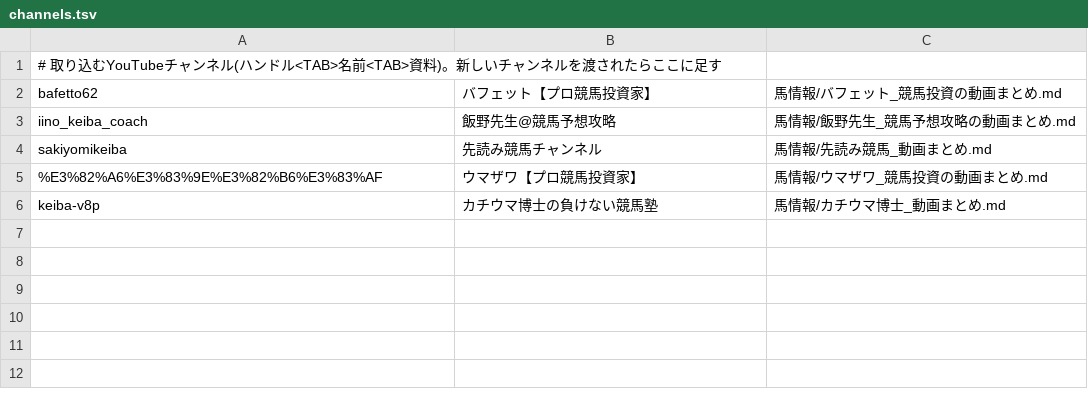
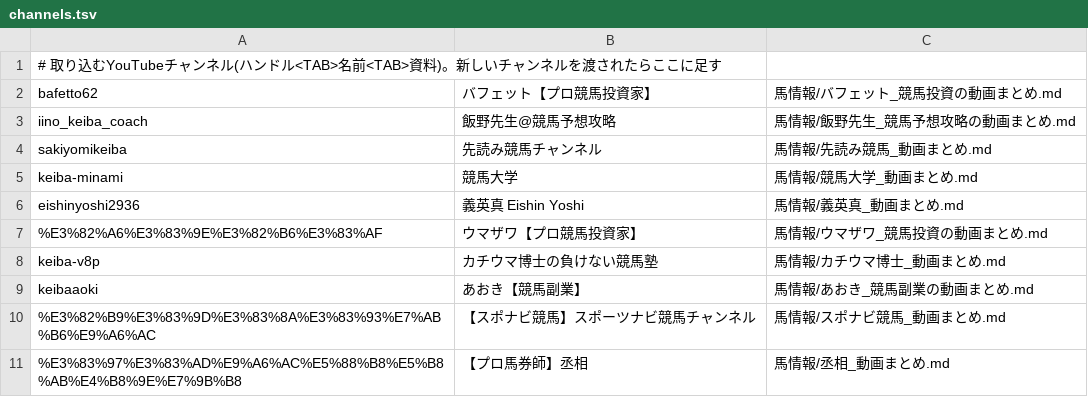
Before and after one commit to kotabish11-debug/KEIBA, a TSV file: 自動実行/YouTube/channels.tsv, drawn as a sheet.

```diff
--- a/自動実行/YouTube/channels.tsv
+++ b/自動実行/YouTube/channels.tsv
@@ -4,3 +4,8 @@ iino_keiba_coach	飯野先生@競馬予想攻略	馬情報/飯野先生_競馬
 sakiyomikeiba	先読み競馬チャンネル	馬情報/先読み競馬_動画まとめ.md
+keiba-minami	競馬大学	馬情報/競馬大学_動画まとめ.md
+eishinyoshi2936	義英真　Eishin Yoshi	馬情報/義英真_動画まとめ.md
 %E3%82%A6%E3%83%9E%E3%82%B6%E3%83%AF	ウマザワ【プロ競馬投資家】	馬情報/ウマザワ_競馬投資の動画まとめ.md
 keiba-v8p	カチウマ博士の負けない競馬塾	馬情報/カチウマ博士_動画まとめ.md
+keibaaoki	あおき【競馬副業】	馬情報/あおき_競馬副業の動画まとめ.md
+%E3%82%B9%E3%83%9D%E3%83%8A%E3%83%93%E7%AB%B6%E9%A6%AC	【スポナビ競馬】スポーツナビ競馬チャンネル	馬情報/スポナビ競馬_動画まとめ.md
+%E3%83%97%E3%83%AD%E9%A6%AC%E5%88%B8%E5%B8%AB%E4%B8%9E%E7%9B%B8	【プロ馬券師】丞相	馬情報/丞相_動画まとめ.md
```
Also changed, not shown: 3 other files.
